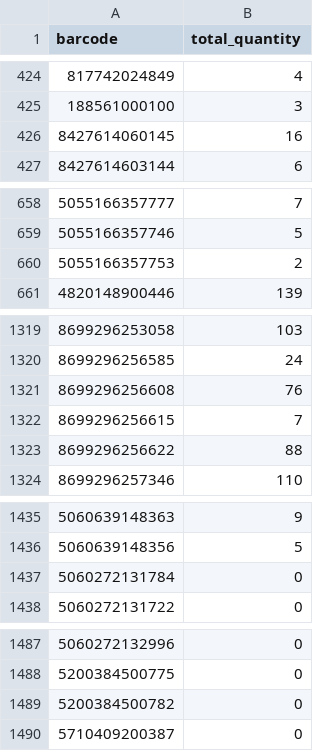
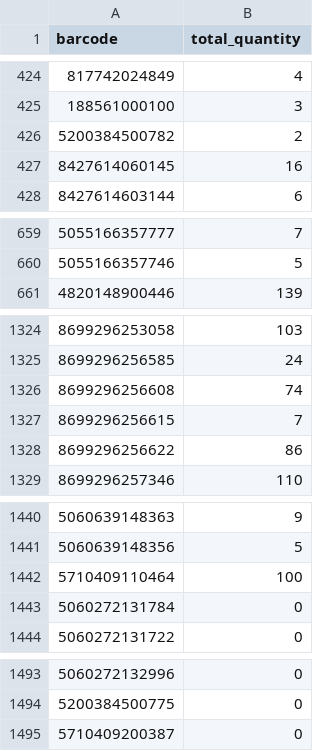
Before and after one commit to mbtylla/varle-xml, a CSV file: stockzuja.csv, drawn as a sheet; only a part is shown, gaps mark what is left out; removed rows and columns are numbered as before the commit, all else as after; the diff covers the shown part only; the diff names each change by its address in the sheet, - before the commit and + after, or states it on an @@ line.

```diff
--- a/stockzuja.csv
+++ b/stockzuja.csv
+row 426: 5200384500782 | 2
-row 660: 5055166357753 | 2
-B1326 (total_quantity): 76
+B1326 (total_quantity): 74
-B1328 (total_quantity): 88
+B1328 (total_quantity): 86
+row 1442: 5710409110464 | 100
-row 1489: 5200384500782 | 0
```
Also changed, not shown: 6 added rows, 5 removed rows and 19 edited cells elsewhere in this file, 2 other files.
